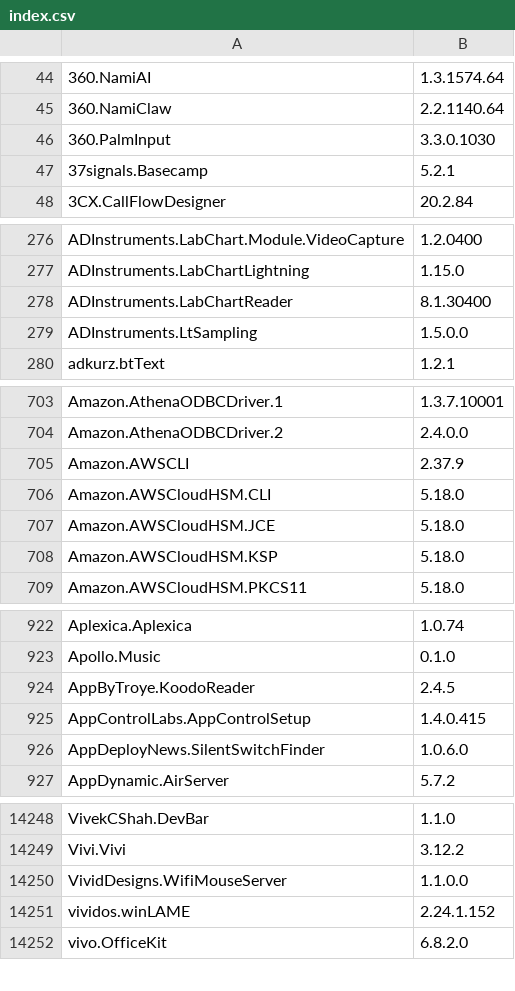
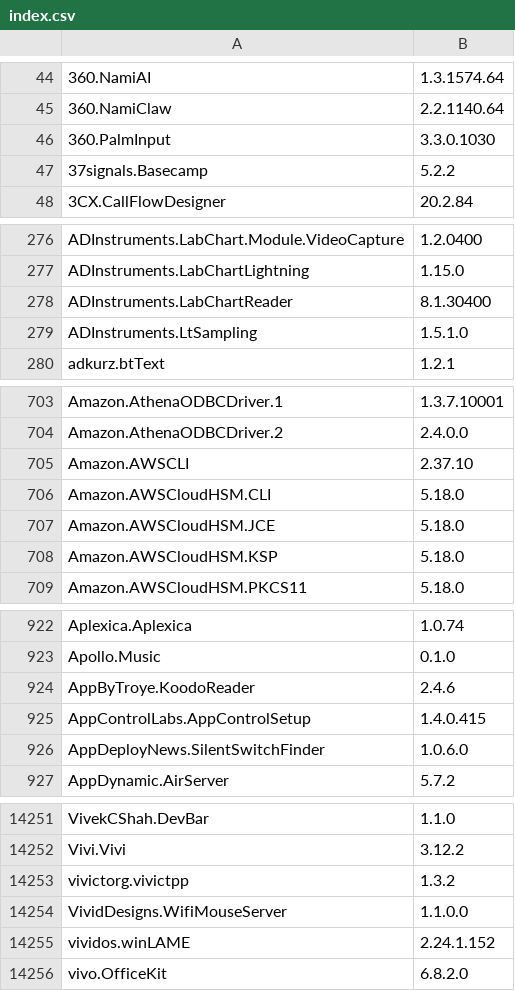
Before and after one commit to NakanoSanku/winget-pkgs-index, a CSV file: index.csv, drawn as a sheet; only a part is shown, gaps mark what is left out; the diff covers the shown part only.

```diff
--- a/index.csv
+++ b/index.csv
@@ -46,3 +46,3 @@
 "360.PalmInput","3.3.0.1030"
-"37signals.Basecamp","5.2.1"
+"37signals.Basecamp","5.2.2"
 "3CX.CallFlowDesigner","20.2.84"
@@ -278,3 +278,3 @@
 "ADInstruments.LabChartReader","8.1.30400"
-"ADInstruments.LtSampling","1.5.0.0"
+"ADInstruments.LtSampling","1.5.1.0"
 "adkurz.btText","1.2.1"
@@ -704,3 +704,3 @@
 "Amazon.AthenaODBCDriver.2","2.4.0.0"
-"Amazon.AWSCLI","2.37.9"
+"Amazon.AWSCLI","2.37.10"
 "Amazon.AWSCloudHSM.CLI","5.18.0"
@@ -923,3 +923,3 @@
 "Apollo.Music","0.1.0"
-"AppByTroye.KoodoReader","2.4.5"
+"AppByTroye.KoodoReader","2.4.6"
 "AppControlLabs.AppControlSetup","1.4.0.415"
@@ -14249,2 +14252,3 @@
 "Vivi.Vivi","3.12.2"
+"vivictorg.vivictpp","1.3.2"
 "VividDesigns.WifiMouseServer","1.1.0.0"
```
Also changed, not shown: 3 added rows and 90 edited cells elsewhere in this file, 3 other files.
